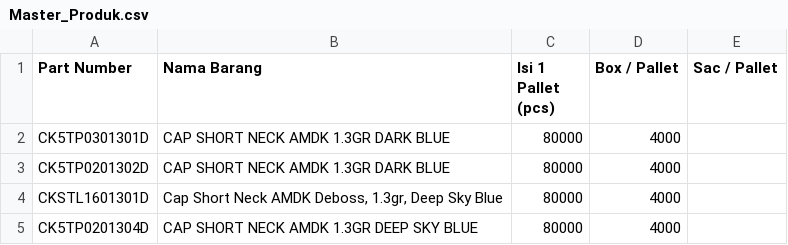
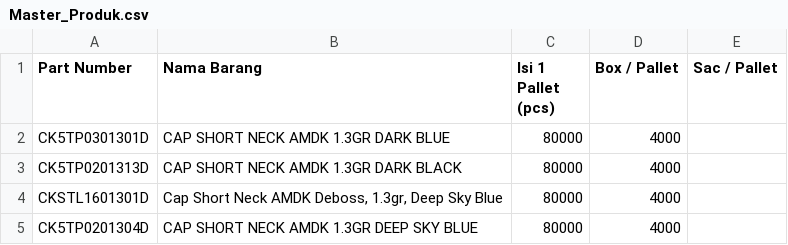
Before and after one commit to antonymhd/wms_transaction, a CSV file: Master_Produk.csv, drawn as a sheet; only a part is shown.

Commit message:
Update Master_Produk.csv with new product entries
Added new product entries and updated existing ones in the Master_Produk.csv file.

```diff
--- a/Master_Produk.csv
+++ b/Master_Produk.csv
@@ -2,3 +2,3 @@ Part Number;Nama Barang;Isi 1 Pallet (pcs);Box / Pallet;Sac / Pallet
 CK5TP0301301D;CAP SHORT NECK AMDK 1.3GR DARK BLUE;80000;4000;
-CK5TP0201302D;CAP SHORT NECK AMDK 1.3GR DARK BLUE;80000;4000;
+CK5TP0201313D;CAP SHORT NECK AMDK 1.3GR DARK BLACK;80000;4000;
 CKSTL1601301D;Cap Short Neck AMDK Deboss, 1.3gr, Deep Sky Blue;80000;4000;
```
